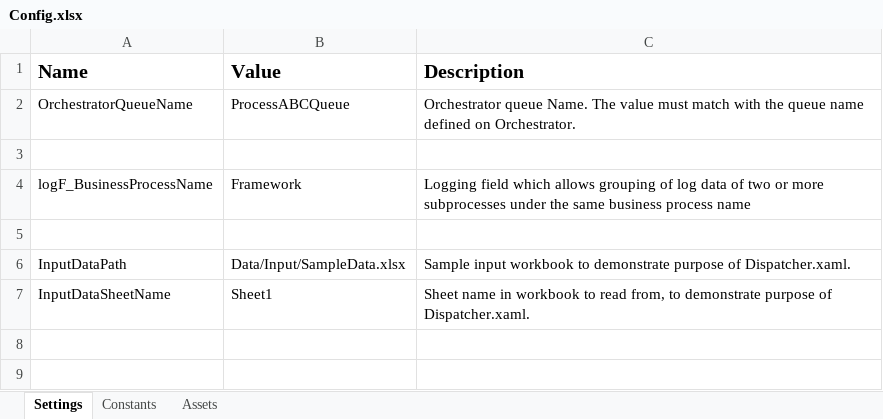
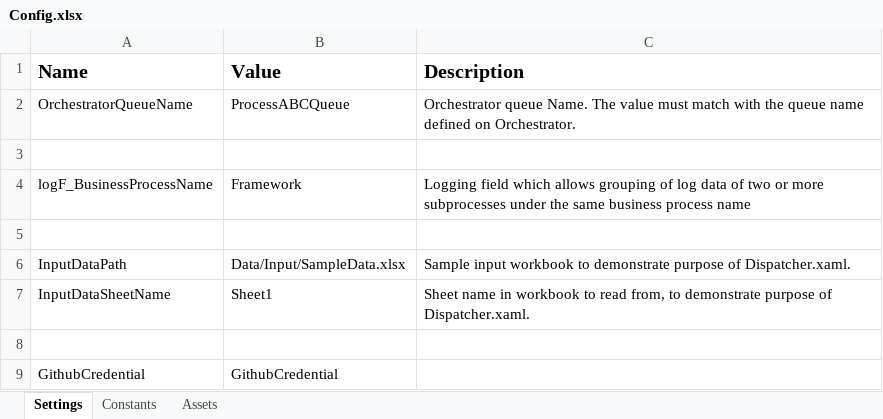
Before and after one commit to revaturelabs/uipath-automation-2, an Excel workbook: Data/Config.xlsx, sheet Settings, drawn as a sheet; values as stored, in another font and other column widths than the file's, no borders; the diff names each change by its address in the sheet, - before the commit and + after, or states it on an @@ line.

```diff
--- a/Data/Config.xlsx (sheet Settings)
+++ b/Data/Config.xlsx (sheet Settings)
+row 8: (empty)
+row 9: GithubCredential | GithubCredential
```
Also changed, not shown: 10 other files.
